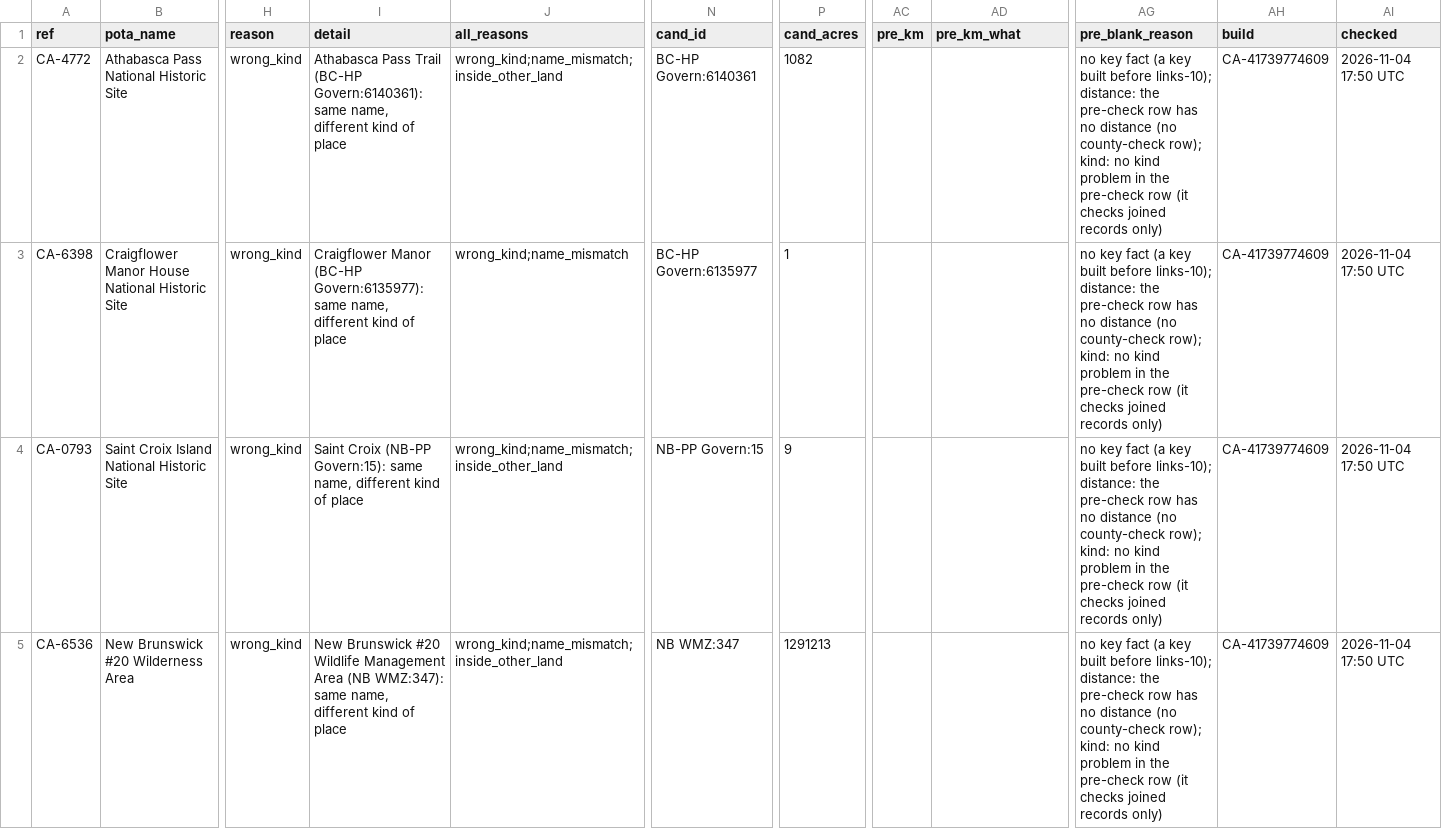
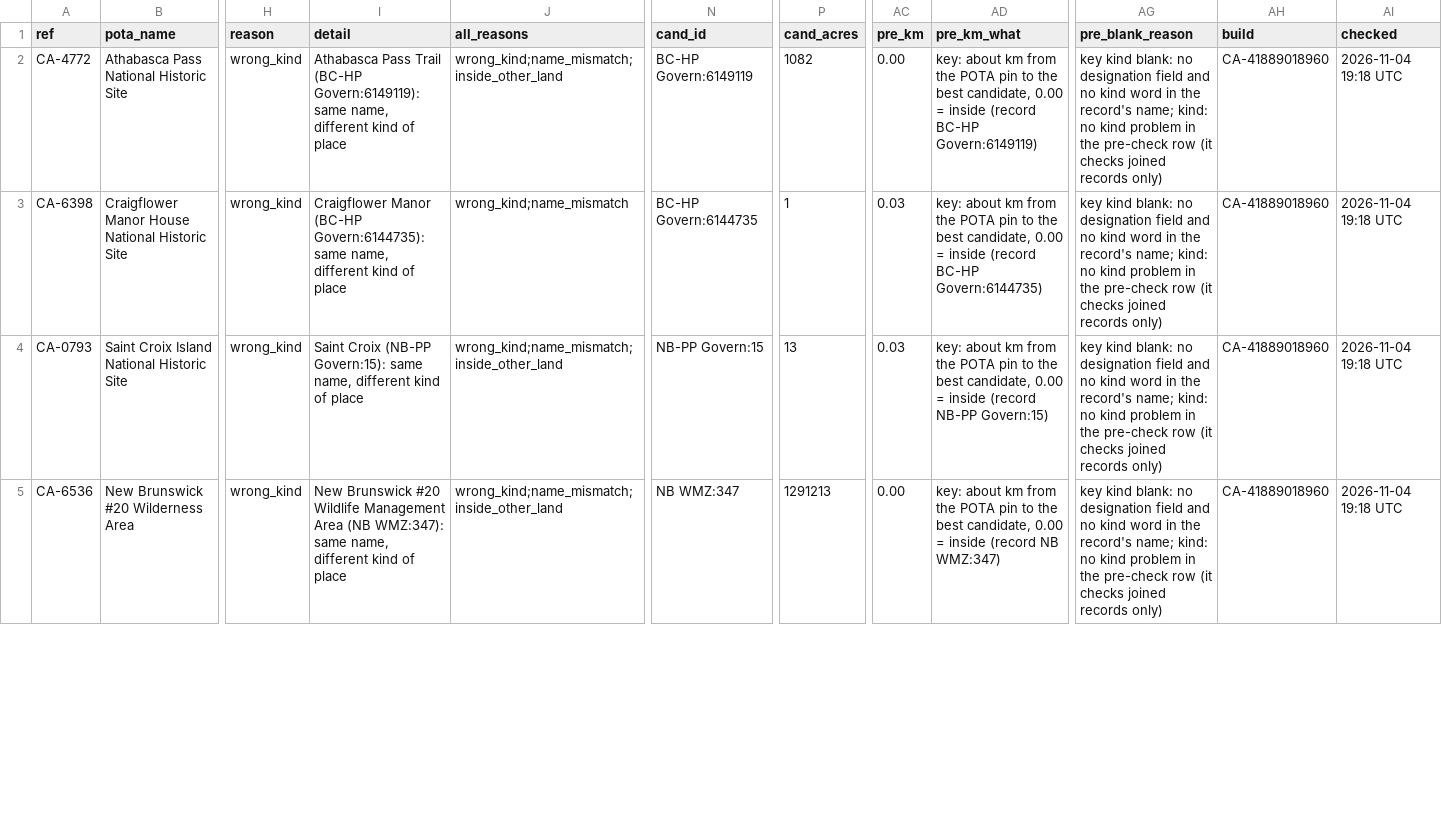
Before and after one commit to KentuckyPortableClub/KPC-Links, a CSV file: data/status/key-check/dropped-ca/latest/wrong-kind.csv, drawn as a sheet; only a part is shown, gaps mark what is left out; the diff covers the shown part only; the diff names each change by its address in the sheet, - before the commit and + after, or states it on an @@ line.

```diff
--- a/data/status/key-check/dropped-ca/latest/wrong-kind.csv
+++ b/data/status/key-check/dropped-ca/latest/wrong-kind.csv
-I2 (detail): …Trail (BC-HP Govern:6140361): same name,…
+I2 (detail): …Trail (BC-HP Govern:6149119): same name,…
-N2 (cand_id): BC-HP Govern:6140361
+N2 (cand_id): BC-HP Govern:6149119
-AC2 (pre_km): (empty)
+AC2 (pre_km): 0.00
-AD2 (pre_km_what): (empty)
+AD2 (pre_km_what): key: about km from the POTA pin to the best candidate, 0.00 = inside (record BC-HP Govern:6149119)
-AG2:AG5 (pre_blank_reason): no key fact (a key built before links-10); distance: the pre-check row has no distance (no county-check row); kind: no…
+AG2:AG5 (pre_blank_reason): key kind blank: no designation field and no kind word in the record's name; kind: no…
-AH2:AH5 (build): CA-41739774609
+AH2:AH5 (build): CA-41889018960
-AI2:AI5 (checked): 2026-11-04 17:50 UTC
+AI2:AI5 (checked): 2026-11-04 19:18 UTC
-I3 (detail): …Manor (BC-HP Govern:6135977): same name,…
+I3 (detail): …Manor (BC-HP Govern:6144735): same name,…
-N3 (cand_id): BC-HP Govern:6135977
+N3 (cand_id): BC-HP Govern:6144735
-AC3:AC4 (pre_km): (empty)
+AC3:AC4 (pre_km): 0.03
-AD3 (pre_km_what): (empty)
+AD3 (pre_km_what): key: about km from the POTA pin to the best candidate, 0.00 = inside (record BC-HP Govern:6144735)
-P4 (cand_acres): 9
+P4 (cand_acres): 13
-AD4 (pre_km_what): (empty)
+AD4 (pre_km_what): key: about km from the POTA pin to the best candidate, 0.00 = inside (record NB-PP Govern:15)
-AC5 (pre_km): (empty)
+AC5 (pre_km): 0.00
-AD5 (pre_km_what): (empty)
+AD5 (pre_km_what): key: about km from the POTA pin to the best candidate, 0.00 = inside (record NB WMZ:347)
```
Also changed, not shown: 23 edited cells elsewhere in this file, data/status/key-check/dropped-ca/latest/name-mismatch.csv, data/status/key-check/dropped-ca/latest/pota-bad-pin.csv, 19 other files.
